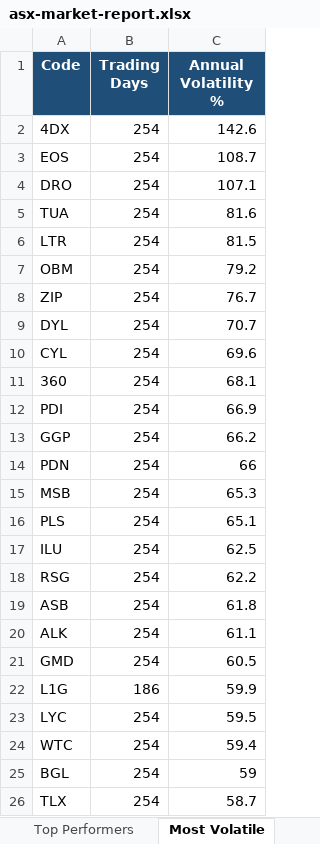
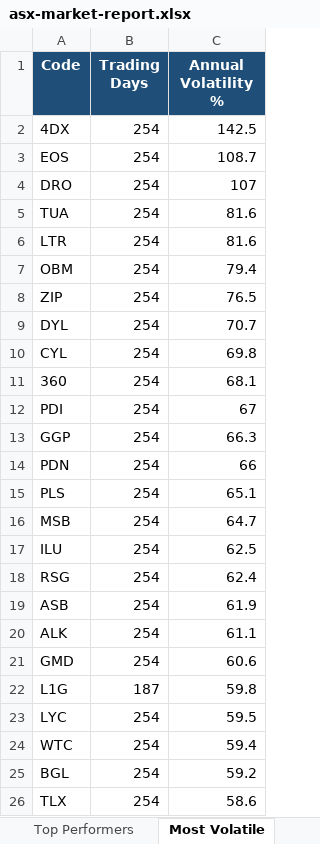
Before and after one commit to anurag7171/asx-market-analytics, an Excel workbook: reports/asx-market-report.xlsx, sheet Most Volatile, drawn as a sheet; values as stored, in another font and other column widths than the file's, no borders; conditional formats not drawn; removed rows and columns are numbered as before the commit, all else as after; the diff names each change by its address in the sheet, - before the commit and + after, or states it on an @@ line.

```diff
--- a/reports/asx-market-report.xlsx (sheet Most Volatile)
+++ b/reports/asx-market-report.xlsx (sheet Most Volatile)
-C2 (Annual Volatility %): 142.6
+C2 (Annual Volatility %): 142.5
-C4 (Annual Volatility %): 107.1
+C4 (Annual Volatility %): 107
-C6 (Annual Volatility %): 81.5
+C6 (Annual Volatility %): 81.6
-C7 (Annual Volatility %): 79.2
+C7 (Annual Volatility %): 79.4
-C8 (Annual Volatility %): 76.7
+C8 (Annual Volatility %): 76.5
-C10 (Annual Volatility %): 69.6
+C10 (Annual Volatility %): 69.8
-C12 (Annual Volatility %): 66.9
+C12 (Annual Volatility %): 67
-C13 (Annual Volatility %): 66.2
+C13 (Annual Volatility %): 66.3
-row 15: MSB | 254 | 65.3
+row 16: MSB | 254 | 64.7
-C18 (Annual Volatility %): 62.2
+C18 (Annual Volatility %): 62.4
-C19 (Annual Volatility %): 61.8
+C19 (Annual Volatility %): 61.9
-C21 (Annual Volatility %): 60.5
+C21 (Annual Volatility %): 60.6
-B22 (Trading Days): 186
+B22 (Trading Days): 187
-C22 (Annual Volatility %): 59.9
+C22 (Annual Volatility %): 59.8
-C25 (Annual Volatility %): 59
+C25 (Annual Volatility %): 59.2
-C26 (Annual Volatility %): 58.7
+C26 (Annual Volatility %): 58.6
```
Also changed, not shown: sheet Top Performers, sheet Sector Returns, sheet Sector Turnover, sheet Max Drawdown, 2 other files.
